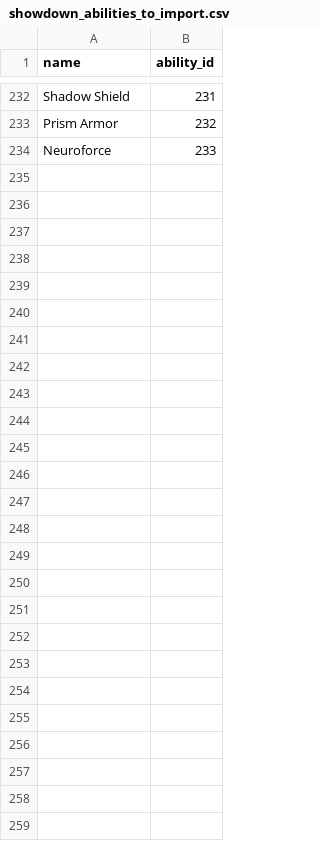
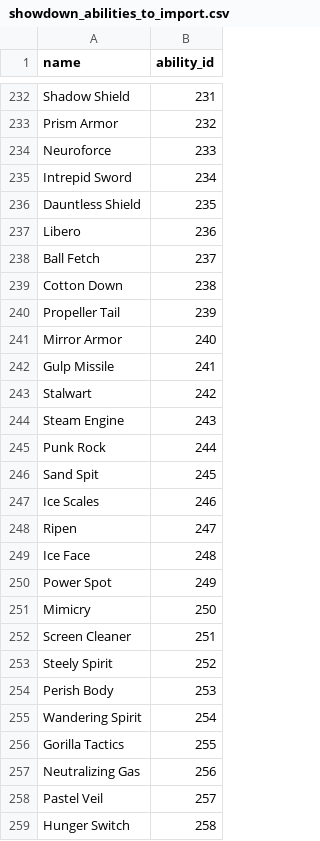
Before and after one commit to jpirnat/dex, a CSV file: data/showdown_abilities_to_import.csv, drawn as a sheet; only a part is shown, gaps mark what is left out; the diff names each change by its address in the sheet, - before the commit and + after, or states it on an @@ line.

```diff
--- a/data/showdown_abilities_to_import.csv
+++ b/data/showdown_abilities_to_import.csv
+row 235: Intrepid Sword | 234
+row 236: Dauntless Shield | 235
+row 237: Libero | 236
+row 238: Ball Fetch | 237
+row 239: Cotton Down | 238
+row 240: Propeller Tail | 239
+row 241: Mirror Armor | 240
+row 242: Gulp Missile | 241
+row 243: Stalwart | 242
+row 244: Steam Engine | 243
+row 245: Punk Rock | 244
+row 246: Sand Spit | 245
+row 247: Ice Scales | 246
+row 248: Ripen | 247
+row 249: Ice Face | 248
+row 250: Power Spot | 249
+row 251: Mimicry | 250
+row 252: Screen Cleaner | 251
+row 253: Steely Spirit | 252
+row 254: Perish Body | 253
+row 255: Wandering Spirit | 254
+row 256: Gorilla Tactics | 255
+row 257: Neutralizing Gas | 256
+row 258: Pastel Veil | 257
+row 259: Hunger Switch | 258
```
Also changed, not shown: data/items.csv, data/showdown_items_to_import.csv, 3 other files.
